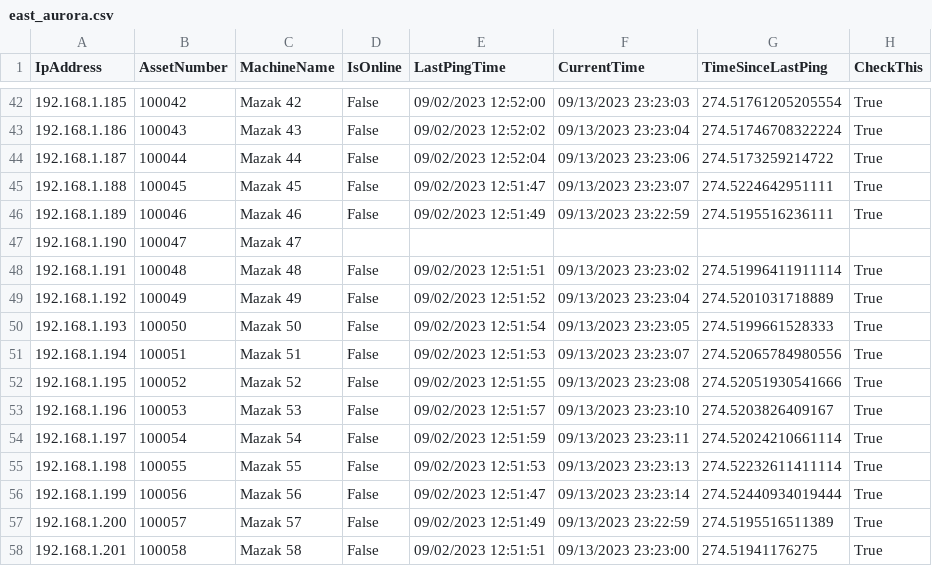
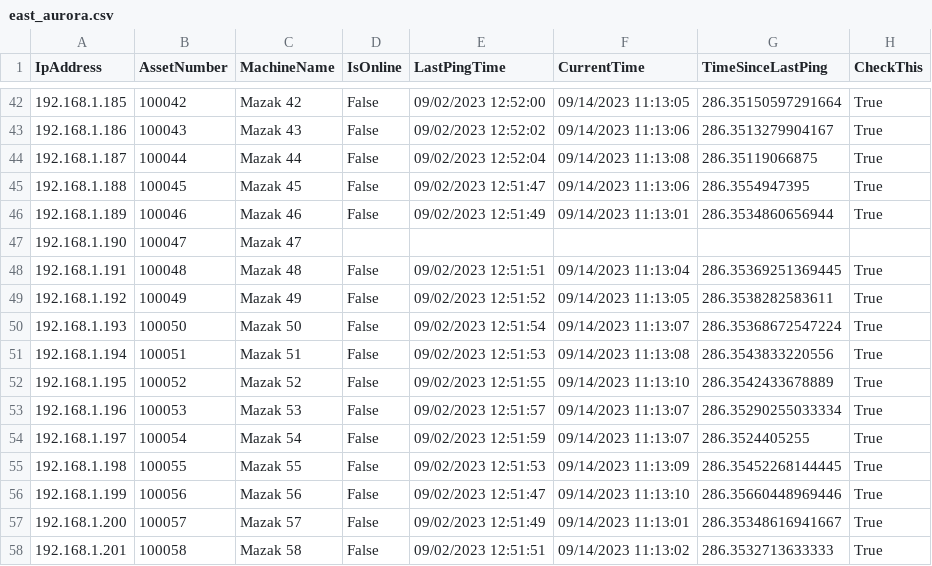
Before and after one commit to Fejiberglibstein/ip-dashboard, a CSV file: site_csvs/east_aurora.csv, drawn as a sheet; only a part is shown, gaps mark what is left out; the diff covers the shown part only.

```diff
--- a/site_csvs/east_aurora.csv
+++ b/site_csvs/east_aurora.csv
@@ -42,17 +42,17 @@ IpAddress,AssetNumber,MachineName,IsOnline,LastPingTime,CurrentTime,TimeSinceLas
-192.168.1.185,100042,Mazak 42,False,09/02/2023 12:52:00,09/13/2023 23:23:03,274.51761205205554,True
-192.168.1.186,100043,Mazak 43,False,09/02/2023 12:52:02,09/13/2023 23:23:04,274.51746708322224,True
-192.168.1.187,100044,Mazak 44,False,09/02/2023 12:52:04,09/13/2023 23:23:06,274.5173259214722,True
-192.168.1.188,100045,Mazak 45,False,09/02/2023 12:51:47,09/13/2023 23:23:07,274.5224642951111,True
-192.168.1.189,100046,Mazak 46,False,09/02/2023 12:51:49,09/13/2023 23:22:59,274.5195516236111,True
+192.168.1.185,100042,Mazak 42,False,09/02/2023 12:52:00,09/14/2023 11:13:05,286.35150597291664,True
+192.168.1.186,100043,Mazak 43,False,09/02/2023 12:52:02,09/14/2023 11:13:06,286.3513279904167,True
+192.168.1.187,100044,Mazak 44,False,09/02/2023 12:52:04,09/14/2023 11:13:08,286.35119066875,True
+192.168.1.188,100045,Mazak 45,False,09/02/2023 12:51:47,09/14/2023 11:13:06,286.3554947395,True
+192.168.1.189,100046,Mazak 46,False,09/02/2023 12:51:49,09/14/2023 11:13:01,286.3534860656944,True
 192.168.1.190,100047,Mazak 47,,,,,
-192.168.1.191,100048,Mazak 48,False,09/02/2023 12:51:51,09/13/2023 23:23:02,274.51996411911114,True
-192.168.1.192,100049,Mazak 49,False,09/02/2023 12:51:52,09/13/2023 23:23:04,274.5201031718889,True
-192.168.1.193,100050,Mazak 50,False,09/02/2023 12:51:54,09/13/2023 23:23:05,274.5199661528333,True
-192.168.1.194,100051,Mazak 51,False,09/02/2023 12:51:53,09/13/2023 23:23:07,274.52065784980556,True
-192.168.1.195,100052,Mazak 52,False,09/02/2023 12:51:55,09/13/2023 23:23:08,274.52051930541666,True
-192.168.1.196,100053,Mazak 53,False,09/02/2023 12:51:57,09/13/2023 23:23:10,274.5203826409167,True
-192.168.1.197,100054,Mazak 54,False,09/02/2023 12:51:59,09/13/2023 23:23:11,274.52024210661114,True
-192.168.1.198,100055,Mazak 55,False,09/02/2023 12:51:53,09/13/2023 23:23:13,274.52232611411114,True
-192.168.1.199,100056,Mazak 56,False,09/02/2023 12:51:47,09/13/2023 23:23:14,274.52440934019444,True
-192.168.1.200,100057,Mazak 57,False,09/02/2023 12:51:49,09/13/2023 23:22:59,274.5195516511389,True
-192.168.1.201,100058,Mazak 58,False,09/02/2023 12:51:51,09/13/2023 23:23:00,274.51941176275,True
+192.168.1.191,100048,Mazak 48,False,09/02/2023 12:51:51,09/14/2023 11:13:04,286.35369251369445,True
+192.168.1.192,100049,Mazak 49,False,09/02/2023 12:51:52,09/14/2023 11:13:05,286.3538282583611,True
+192.168.1.193,100050,Mazak 50,False,09/02/2023 12:51:54,09/14/2023 11:13:07,286.35368672547224,True
+192.168.1.194,100051,Mazak 51,False,09/02/2023 12:51:53,09/14/2023 11:13:08,286.3543833220556,True
+192.168.1.195,100052,Mazak 52,False,09/02/2023 12:51:55,09/14/2023 11:13:10,286.3542433678889,True
+192.168.1.196,100053,Mazak 53,False,09/02/2023 12:51:57,09/14/2023 11:13:07,286.35290255033334,True
+192.168.1.197,100054,Mazak 54,False,09/02/2023 12:51:59,09/14/2023 11:13:07,286.3524405255,True
+192.168.1.198,100055,Mazak 55,False,09/02/2023 12:51:53,09/14/2023 11:13:09,286.35452268144445,True
+192.168.1.199,100056,Mazak 56,False,09/02/2023 12:51:47,09/14/2023 11:13:10,286.35660448969446,True
+192.168.1.200,100057,Mazak 57,False,09/02/2023 12:51:49,09/14/2023 11:13:01,286.35348616941667,True
+192.168.1.201,100058,Mazak 58,False,09/02/2023 12:51:51,09/14/2023 11:13:02,286.3532713633333,True
```
Also changed, not shown: 138 edited cells elsewhere in this file, 11 other files.
